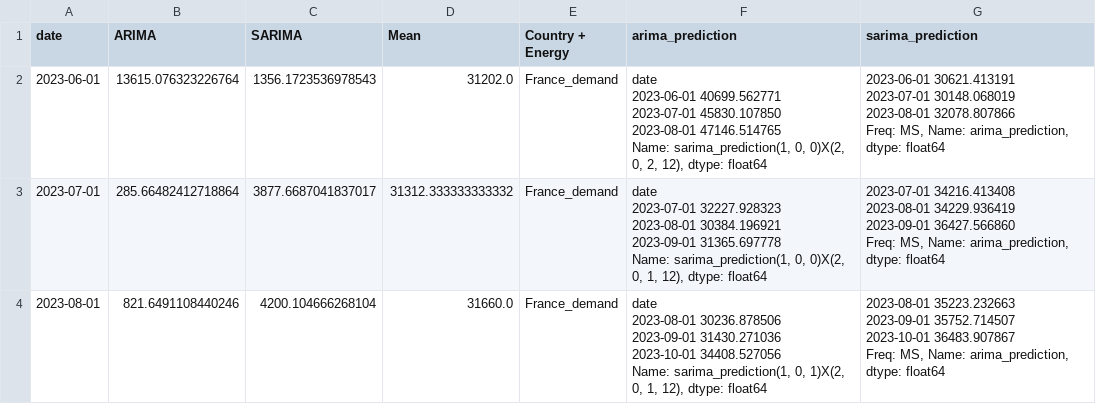
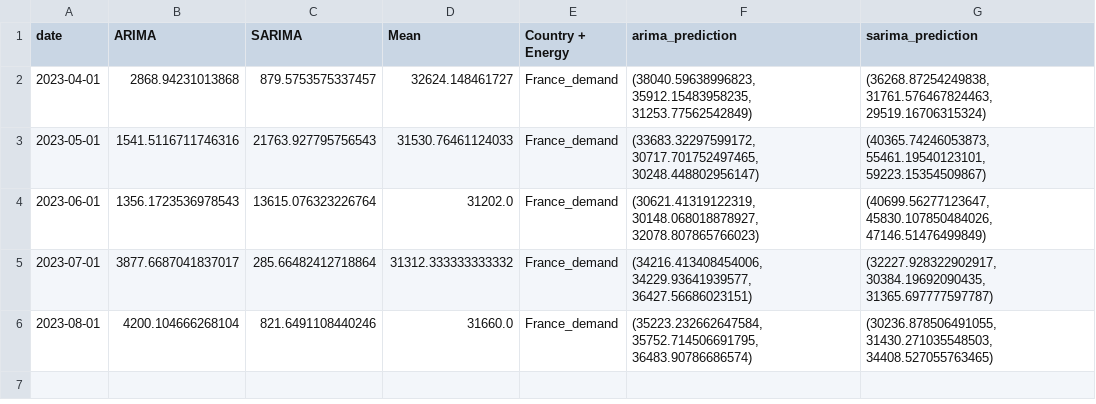
Before and after one commit to TKartist/BachelorProject, a CSV file: results/prediction_France_demand_all.csv, drawn as a sheet.

Commit message:
prediction range graphing done

```diff
--- a/results/prediction_France_demand_all.csv
+++ b/results/prediction_France_demand_all.csv
@@ -1,25 +1,6 @@
 date,ARIMA,SARIMA,Mean,Country + Energy,arima_prediction,sarima_prediction
-2023-06-01,13615.076323226764,1356.1723536978543,31202.0,France_demand,"date
-2023-06-01    40699.562771
-2023-07-01    45830.107850
-2023-08-01    47146.514765
-Name: sarima_prediction(1, 0, 0)X(2, 0, 2, 12), dtype: float64","2023-06-01    30621.413191
-2023-07-01    30148.068019
-2023-08-01    32078.807866
-Freq: MS, Name: arima_prediction, dtype: float64"
-2023-07-01,285.66482412718864,3877.6687041837017,31312.333333333332,France_demand,"date
-2023-07-01    32227.928323
-2023-08-01    30384.196921
-2023-09-01    31365.697778
-Name: sarima_prediction(1, 0, 0)X(2, 0, 1, 12), dtype: float64","2023-07-01    34216.413408
-2023-08-01    34229.936419
-2023-09-01    36427.566860
-Freq: MS, Name: arima_prediction, dtype: float64"
-2023-08-01,821.6491108440246,4200.104666268104,31660.0,France_demand,"date
-2023-08-01    30236.878506
-2023-09-01    31430.271036
-2023-10-01    34408.527056
-Name: sarima_prediction(1, 0, 1)X(2, 0, 1, 12), dtype: float64","2023-08-01    35223.232663
-2023-09-01    35752.714507
-2023-10-01    36483.907867
-Freq: MS, Name: arima_prediction, dtype: float64"
+2023-04-01,2868.94231013868,879.5753575337457,32624.148461727,France_demand,"(38040.59638996823, 35912.15483958235, 31253.77562542849)","(36268.87254249838, 31761.576467824463, 29519.16706315324)"
+2023-05-01,1541.5116711746316,21763.927795756543,31530.76461124033,France_demand,"(33683.32297599172, 30717.701752497465, 30248.448802956147)","(40365.74246053873, 55461.19540123101, 59223.15354509867)"
+2023-06-01,1356.1723536978543,13615.076323226764,31202.0,France_demand,"(30621.41319122319, 30148.068018878927, 32078.807865766023)","(40699.56277123647, 45830.107850484026, 47146.51476499849)"
+2023-07-01,3877.6687041837017,285.66482412718864,31312.333333333332,France_demand,"(34216.413408454006, 34229.93641939577, 36427.56686023151)","(32227.928322902917, 30384.19692090435, 31365.697777597787)"
+2023-08-01,4200.104666268104,821.6491108440246,31660.0,France_demand,"(35223.232662647584, 35752.714506691795, 36483.90786686574)","(30236.878506491055, 31430.271035548503, 34408.527055763465)"
```
Also changed, not shown: results/prediction_France_MW_SHAPED_all.csv, results/prediction_France_hydro_nops_all.csv, 18 other files.
